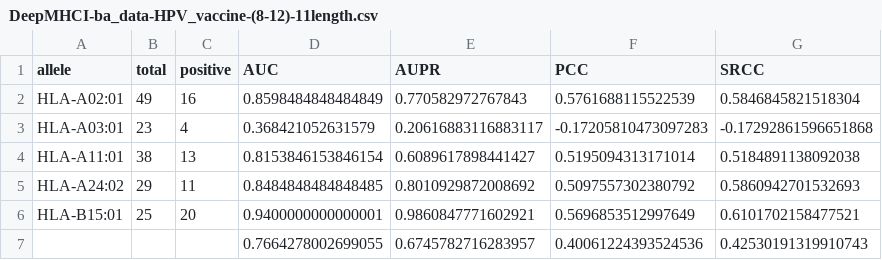
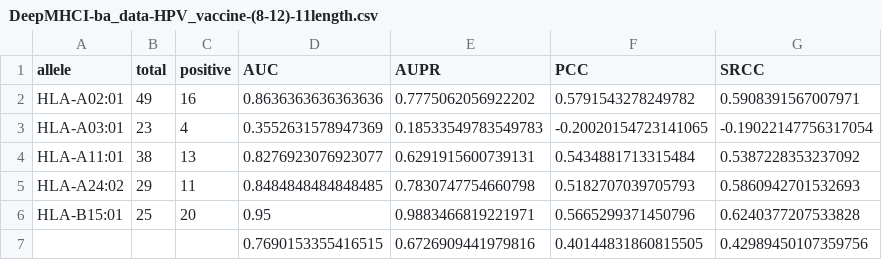
Before and after one commit to Unknown-Blaze/FYP-Research, a CSV file: DeepMHCI/results/DeepMHCI-ba_data-HPV_vaccine-(8-12)-11length.csv, drawn as a sheet.

```diff
--- a/DeepMHCI/results/DeepMHCI-ba_data-HPV_vaccine-(8-12)-11length.csv
+++ b/DeepMHCI/results/DeepMHCI-ba_data-HPV_vaccine-(8-12)-11length.csv
@@ -1,7 +1,7 @@
 allele,total,positive,AUC,AUPR,PCC,SRCC
-HLA-A02:01,49,16,0.8598484848484849,0.770582972767843,0.5761688115522539,0.5846845821518304
-HLA-A03:01,23,4,0.368421052631579,0.20616883116883117,-0.17205810473097283,-0.17292861596651868
-HLA-A11:01,38,13,0.8153846153846154,0.6089617898441427,0.5195094313171014,0.5184891138092038
-HLA-A24:02,29,11,0.8484848484848485,0.8010929872008692,0.5097557302380792,0.5860942701532693
-HLA-B15:01,25,20,0.9400000000000001,0.9860847771602921,0.5696853512997649,0.6101702158477521
-,,,0.7664278002699055,0.6745782716283957,0.40061224393524536,0.42530191319910743
+HLA-A02:01,49,16,0.8636363636363636,0.7775062056922202,0.5791543278249782,0.5908391567007971
+HLA-A03:01,23,4,0.3552631578947369,0.18533549783549783,-0.20020154723141065,-0.19022147756317054
+HLA-A11:01,38,13,0.8276923076923077,0.6291915600739131,0.5434881713315484,0.5387228353237092
+HLA-A24:02,29,11,0.8484848484848485,0.7830747754660798,0.5182707039705793,0.5860942701532693
+HLA-B15:01,25,20,0.95,0.9883466819221971,0.5665299371450796,0.6240377207533828
+,,,0.7690153355416515,0.6726909441979816,0.40144831860815505,0.42989450107359756
```
Also changed, not shown: DeepMHCI/results/DeepMHCI-5CV.csv, DeepMHCI/results/DeepMHCI-ba_data-(8-12)-10length.csv, 54 other files.
